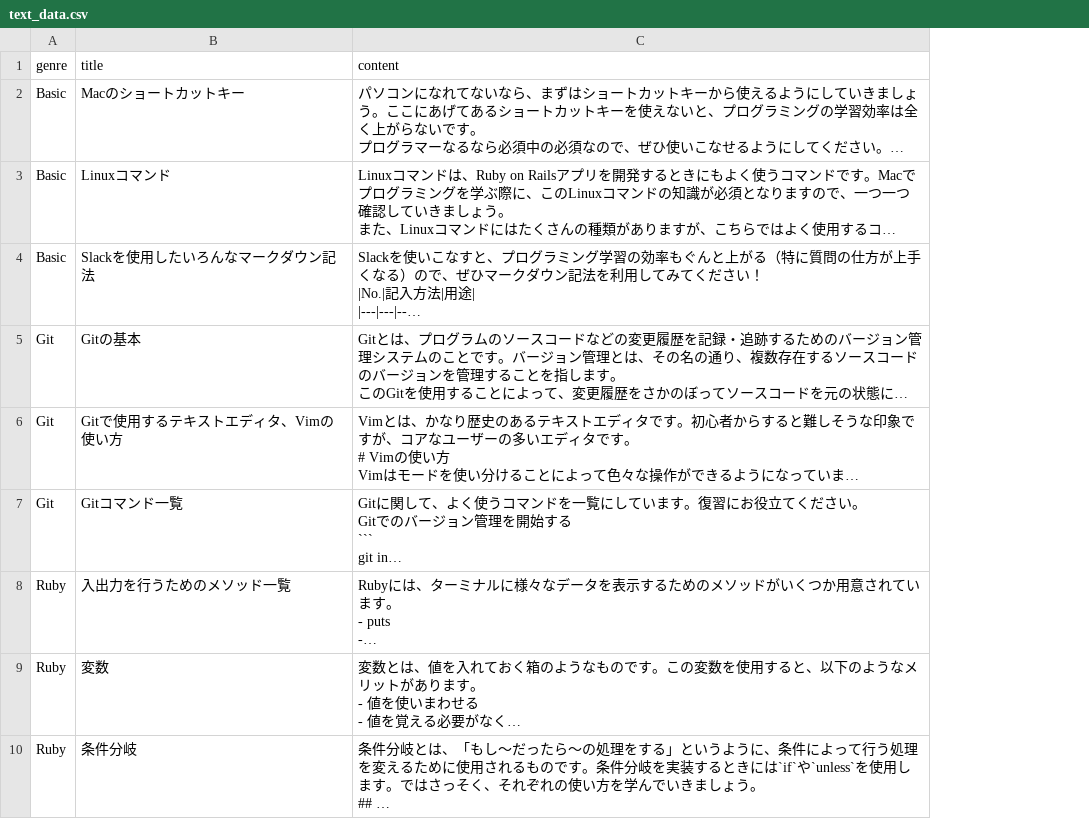
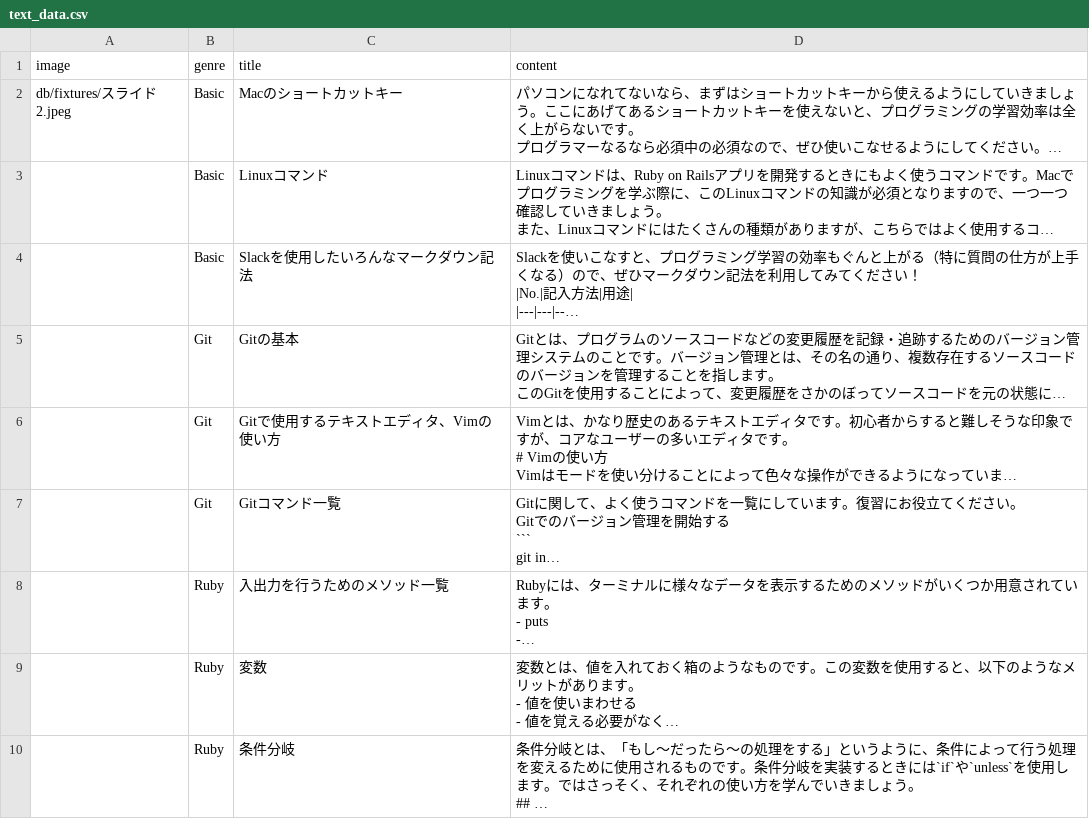
Before and after one commit to yanbaru-expert/gyakuten_clone_group27, a CSV file: db/csv_data/text_data.csv, drawn as a sheet; only a part is shown; long unchanged cells end in …; the diff names each change by its address in the sheet, - before the commit and + after, or states it on an @@ line.

```diff
--- a/db/csv_data/text_data.csv
+++ b/db/csv_data/text_data.csv
+column A (image), row 2: db/fixtures/スライド2.jpeg
```
Also changed, not shown: 3 other files.
